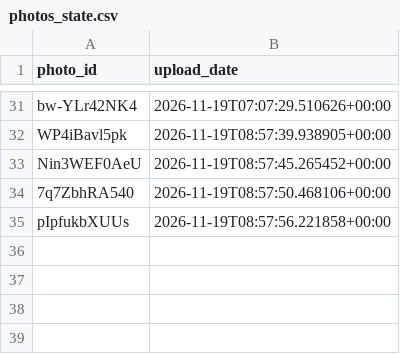
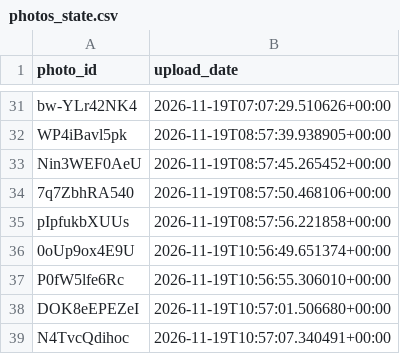
Before and after one commit to valyajohn/telegram-photos-autoposter, a CSV file: state/photos_state.csv, drawn as a sheet; only a part is shown, gaps mark what is left out; the diff names each change by its address in the sheet, - before the commit and + after, or states it on an @@ line.

```diff
--- a/state/photos_state.csv
+++ b/state/photos_state.csv
+row 36: 0oUp9ox4E9U | 2026-11-19T10:56:49.651374+00:00
+row 37: P0fW5lfe6Rc | 2026-11-19T10:56:55.306010+00:00
+row 38: DOK8eEPEZeI | 2026-11-19T10:57:01.506680+00:00
+row 39: N4TvcQdihoc | 2026-11-19T10:57:07.340491+00:00
```
